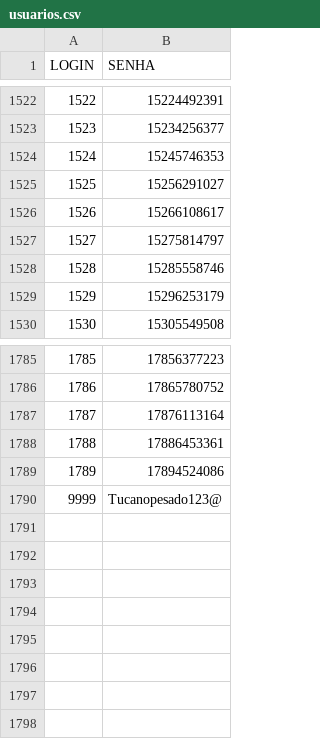
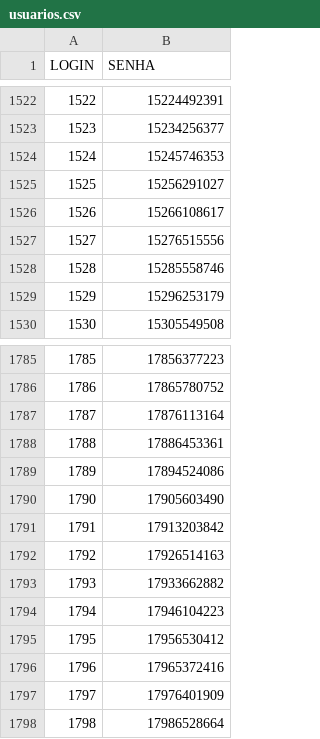
Before and after one commit to gabrieldutra-coder/Portal-de-Transportadora-Shopper, a CSV file: backend/data/usuarios.csv, drawn as a sheet; only a part is shown, gaps mark what is left out; the diff names each change by its address in the sheet, - before the commit and + after, or states it on an @@ line.

```diff
--- a/backend/data/usuarios.csv
+++ b/backend/data/usuarios.csv
-B1527 (SENHA): 15275814797
+B1527 (SENHA): 15276515556
@@ column A (LOGIN) renumbered in row 1790 @@
-B1790 (SENHA): Tucanopesado123@
+B1790 (SENHA): 17905603490
+row 1791: 1791 | 17913203842
+row 1792: 1792 | 17926514163
+row 1793: 1793 | 17933662882
+row 1794: 1794 | 17946104223
+row 1795: 1795 | 17956530412
+row 1796: 1796 | 17965372416
+row 1797: 1797 | 17976401909
+row 1798: 1798 | 17986528664
```
Also changed, not shown: 1 other file.
